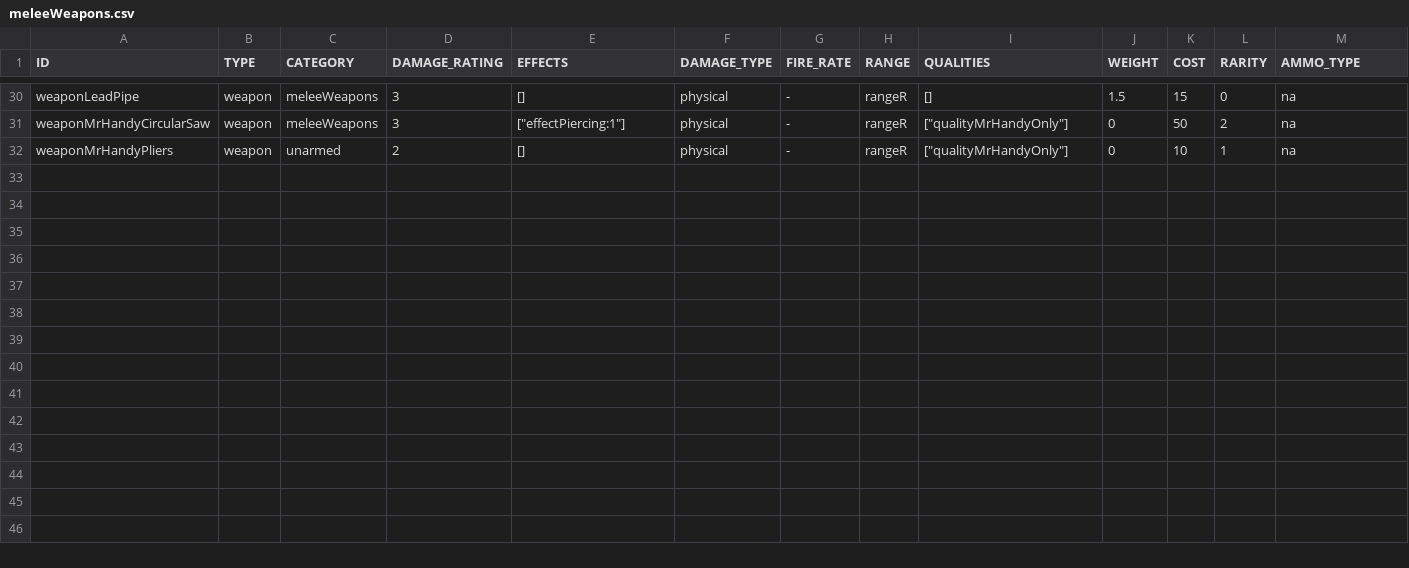
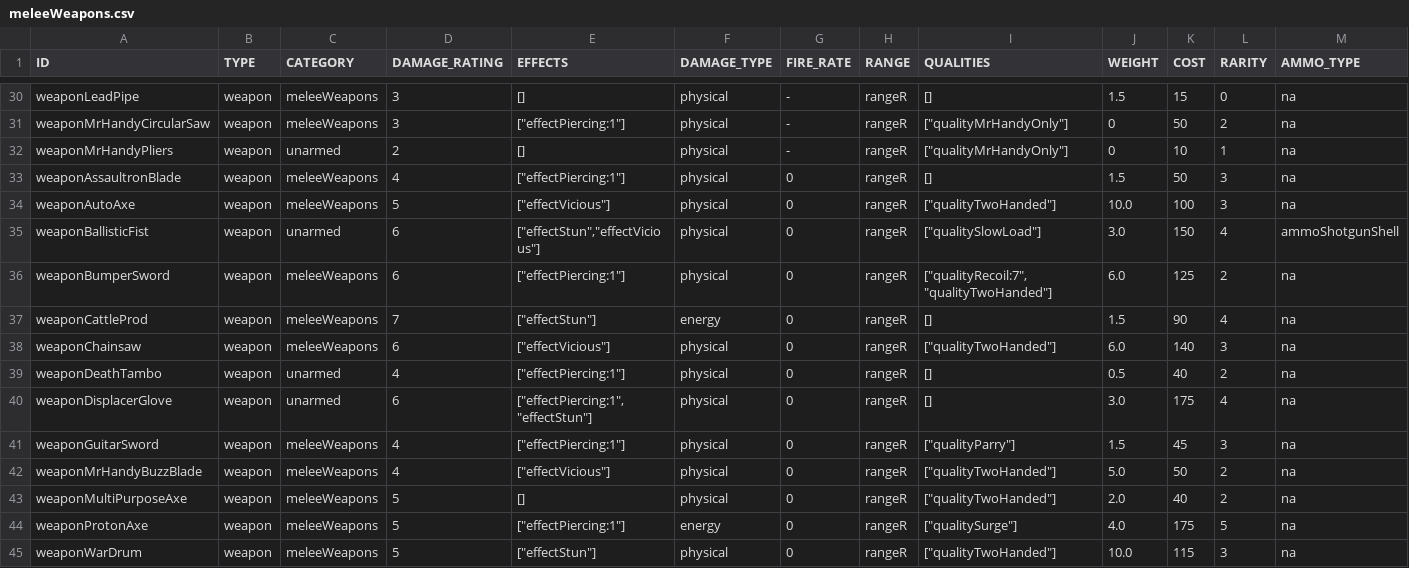
Before and after one commit to vittoema96/vittoema96.github.io, a CSV file: public/data/weapon/meleeWeapons.csv, drawn as a sheet; only a part is shown, gaps mark what is left out; rows hold the shown columns only; the diff names each change by its address in the sheet, - before the commit and + after, or states it on an @@ line.

```diff
--- a/public/data/weapon/meleeWeapons.csv
+++ b/public/data/weapon/meleeWeapons.csv
+row 33: weaponAssaultronBlade | weapon | meleeWeapons | 4 | ["effectPiercing:1"] | physical | 0 | rangeR | [] | 1.5 | 50 | 3 | na
+row 34: weaponAutoAxe | weapon | meleeWeapons | 5 | ["effectVicious"] | physical | 0 | rangeR | ["qualityTwoHanded"] | 10.0 | 100 | 3 | na
+row 35: weaponBallisticFist | weapon | unarmed | 6 | ["effectStun","effectVicious"] | physical | 0 | rangeR | ["qualitySlowLoad"] | 3.0 | 150 | 4 | ammoShotgunShell
+row 36: weaponBumperSword | weapon | meleeWeapons | 6 | ["effectPiercing:1"] | physical | 0 | rangeR | ["qualityRecoil:7","qualityTwoHanded"] | 6.0 | 125 | 2 | na
+row 37: weaponCattleProd | weapon | meleeWeapons | 7 | ["effectStun"] | energy | 0 | rangeR | [] | 1.5 | 90 | 4 | na
+row 38: weaponChainsaw | weapon | meleeWeapons | 6 | ["effectVicious"] | physical | 0 | rangeR | ["qualityTwoHanded"] | 6.0 | 140 | 3 | na
+row 39: weaponDeathTambo | weapon | unarmed | 4 | ["effectPiercing:1"] | physical | 0 | rangeR | [] | 0.5 | 40 | 2 | na
+row 40: weaponDisplacerGlove | weapon | unarmed | 6 | ["effectPiercing:1","effectStun"] | physical | 0 | rangeR | [] | 3.0 | 175 | 4 | na
+row 41: weaponGuitarSword | weapon | meleeWeapons | 4 | ["effectPiercing:1"] | physical | 0 | rangeR | ["qualityParry"] | 1.5 | 45 | 3 | na
+row 42: weaponMrHandyBuzzBlade | weapon | meleeWeapons | 4 | ["effectVicious"] | physical | 0 | rangeR | ["qualityTwoHanded"] | 5.0 | 50 | 2 | na
+row 43: weaponMultiPurposeAxe | weapon | meleeWeapons | 5 | [] | physical | 0 | rangeR | ["qualityTwoHanded"] | 2.0 | 40 | 2 | na
+row 44: weaponProtonAxe | weapon | meleeWeapons | 5 | ["effectPiercing:1"] | energy | 0 | rangeR | ["qualitySurge"] | 4.0 | 175 | 5 | na
+row 45: weaponWarDrum | weapon | meleeWeapons | 5 | ["effectStun"] | physical | 0 | rangeR | ["qualityTwoHanded"] | 10.0 | 115 | 3 | na
```
Also changed, not shown: public/data/weapon/bigGuns.csv, public/data/weapon/energyWeapons.csv, 4 other files.
